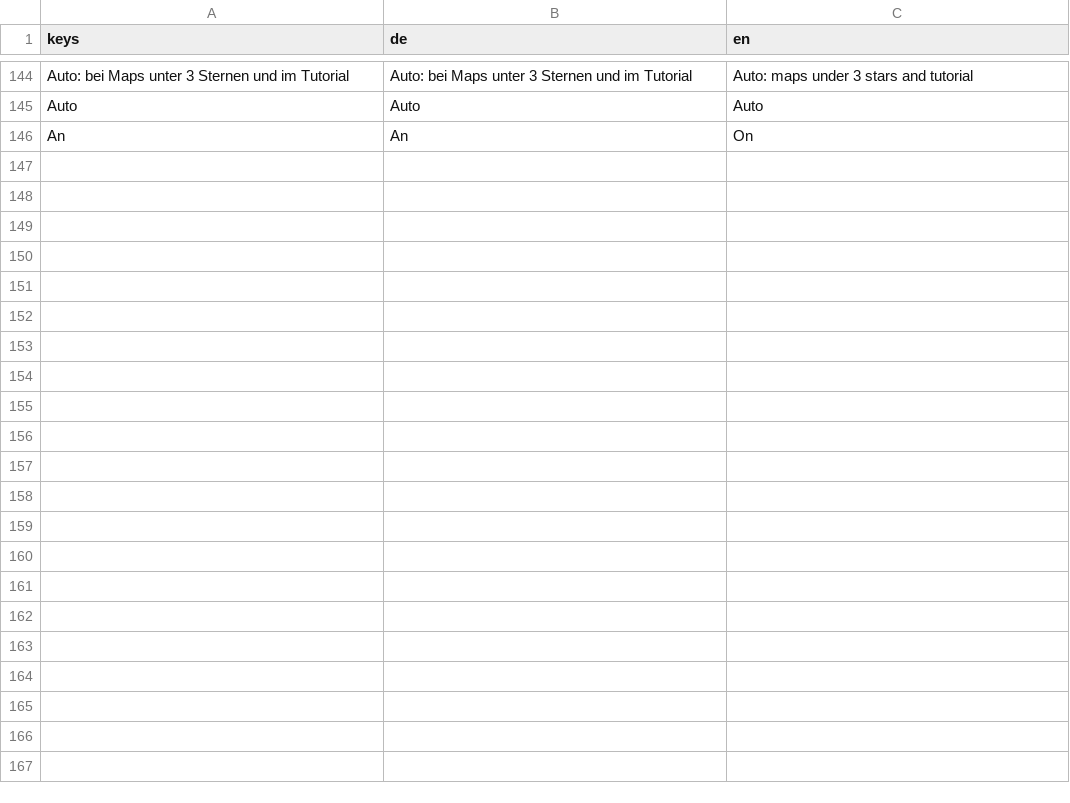
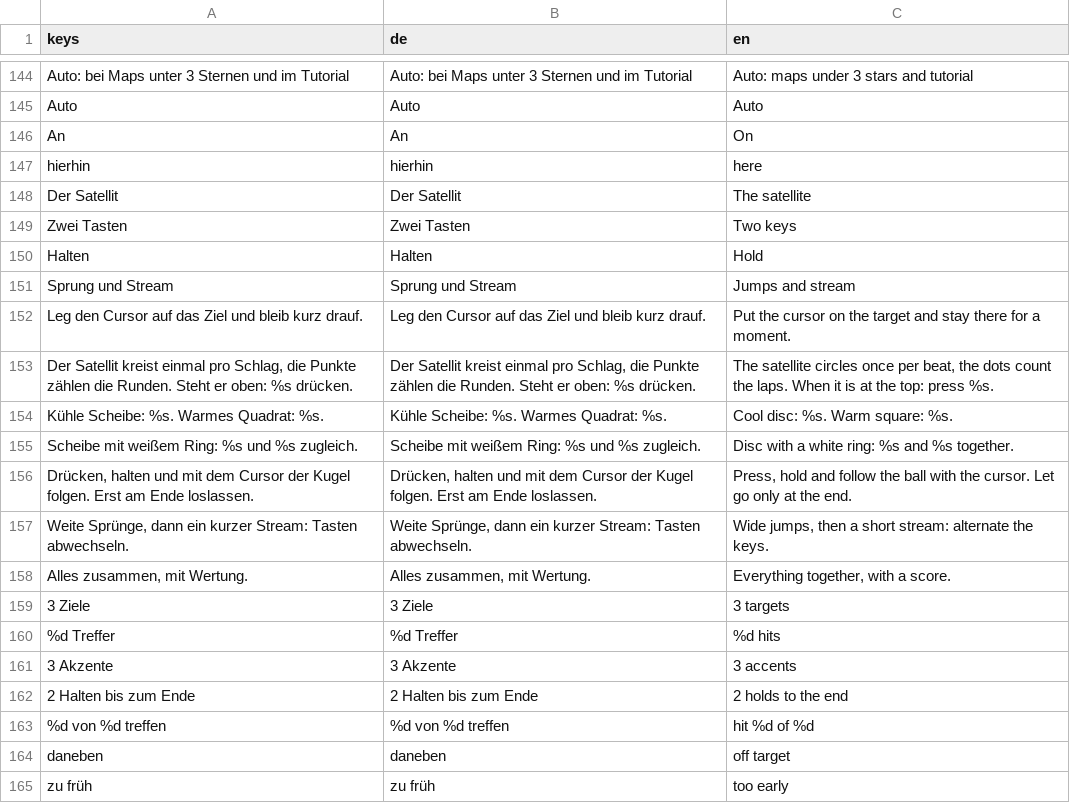
Before and after one commit to Vyrenbusiness-source/TETHRA, a CSV file: translations/orbit.csv, drawn as a sheet; only a part is shown, gaps mark what is left out; the diff covers the shown part only.

```diff
--- a/translations/orbit.csv
+++ b/translations/orbit.csv
@@ -149 +149,20 @@ Auto,Auto,Auto
 An,An,On
+hierhin,hierhin,here
+Der Satellit,Der Satellit,The satellite
+Zwei Tasten,Zwei Tasten,Two keys
+Halten,Halten,Hold
+Sprung und Stream,Sprung und Stream,Jumps and stream
+Leg den Cursor auf das Ziel und bleib kurz drauf.,Leg den Cursor auf das Ziel und bleib kurz drauf.,Put the cursor on the target and stay there for a moment.
+"Der Satellit kreist einmal pro Schlag, die Punkte zählen die Runden. Steht er oben: %s drücken.","Der Satellit kreist einmal pro Schlag, die Punkte zählen die Runden. Steht er oben: %s drücken.","The satellite circles once per beat, the dots count the laps. When it is at the top: press %s."
+Kühle Scheibe: %s.  Warmes Quadrat: %s.,Kühle Scheibe: %s.  Warmes Quadrat: %s.,Cool disc: %s.  Warm square: %s.
+Scheibe mit weißem Ring: %s und %s zugleich.,Scheibe mit weißem Ring: %s und %s zugleich.,Disc with a white ring: %s and %s together.
+"Drücken, halten und mit dem Cursor der Kugel folgen. Erst am Ende loslassen.","Drücken, halten und mit dem Cursor der Kugel folgen. Erst am Ende loslassen.","Press, hold and follow the ball with the cursor. Let go only at the end."
+"Weite Sprünge, dann ein kurzer Stream: Tasten abwechseln.","Weite Sprünge, dann ein kurzer Stream: Tasten abwechseln.","Wide jumps, then a short stream: alternate the keys."
+"Alles zusammen, mit Wertung.","Alles zusammen, mit Wertung.","Everything together, with a score."
+3 Ziele,3 Ziele,3 targets
+%d Treffer,%d Treffer,%d hits
+3 Akzente,3 Akzente,3 accents
+2 Halten bis zum Ende,2 Halten bis zum Ende,2 holds to the end
+%d von %d treffen,%d von %d treffen,hit %d of %d
+daneben,daneben,off target
+zu früh,zu früh,too early
```
Also changed, not shown: 13 added rows elsewhere in this file, 4 other files.
